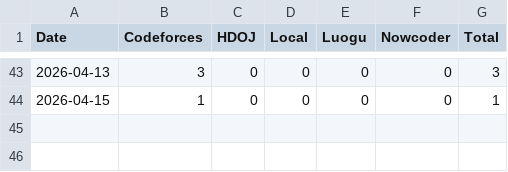
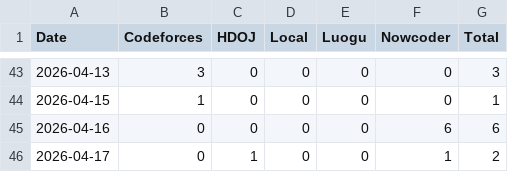
Before and after one commit to yzdy-s/Algorithm-Training, a CSV file: training_history.csv, drawn as a sheet; only a part is shown, gaps mark what is left out; the diff names each change by its address in the sheet, - before the commit and + after, or states it on an @@ line.

```diff
--- a/training_history.csv
+++ b/training_history.csv
+row 45: 2026-04-16 | 0 | 0 | 0 | 0 | 6 | 6
+row 46: 2026-04-17 | 0 | 1 | 0 | 0 | 1 | 2
```
Also changed, not shown: 29 other files.
